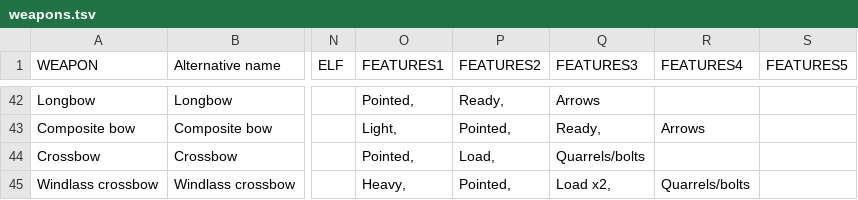
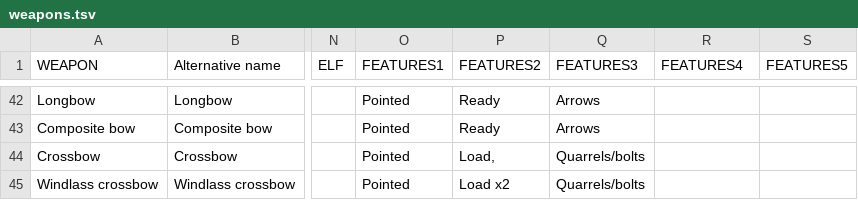
Before and after one commit to 703145/703145.github.io, a TSV file: shop/weapons.tsv, drawn as a sheet; only a part is shown, gaps mark what is left out; the diff covers the shown part only; the diff names each change by its address in the sheet, - before the commit and + after, or states it on an @@ line.

```diff
--- a/shop/weapons.tsv
+++ b/shop/weapons.tsv
-O42 (FEATURES1): Pointed,
+O42 (FEATURES1): Pointed
-P42 (FEATURES2): Ready,
+P42 (FEATURES2): Ready
-O43 (FEATURES1): Light,
+O43 (FEATURES1): Pointed
-P43 (FEATURES2): Pointed,
+P43 (FEATURES2): Ready
-Q43 (FEATURES3): Ready,
+Q43 (FEATURES3): Arrows
-R43 (FEATURES4): Arrows
+R43 (FEATURES4): (empty)
-O44 (FEATURES1): Pointed,
+O44 (FEATURES1): Pointed
-O45 (FEATURES1): Heavy,
+O45 (FEATURES1): Pointed
-P45 (FEATURES2): Pointed,
+P45 (FEATURES2): Load x2
-Q45 (FEATURES3): Load x2,
+Q45 (FEATURES3): Quarrels/bolts
-R45 (FEATURES4): Quarrels/bolts
+R45 (FEATURES4): (empty)
```
Also changed, not shown: 90 edited cells elsewhere in this file.
